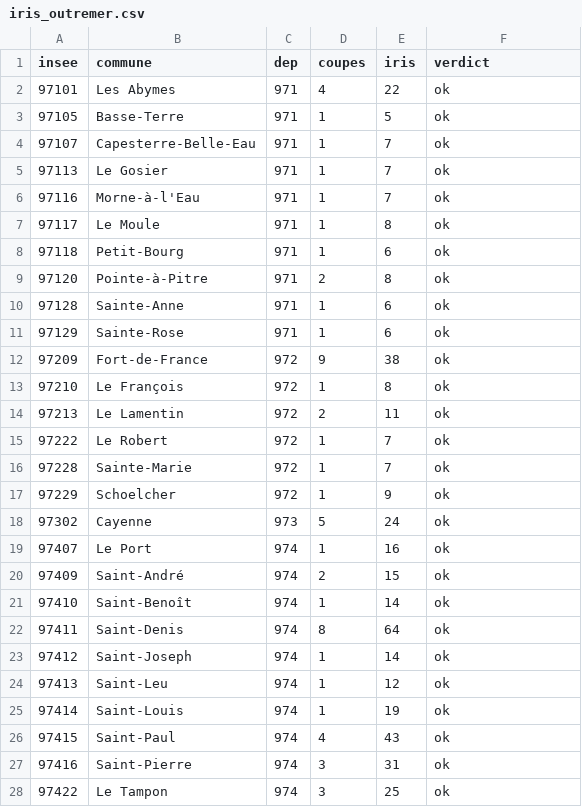
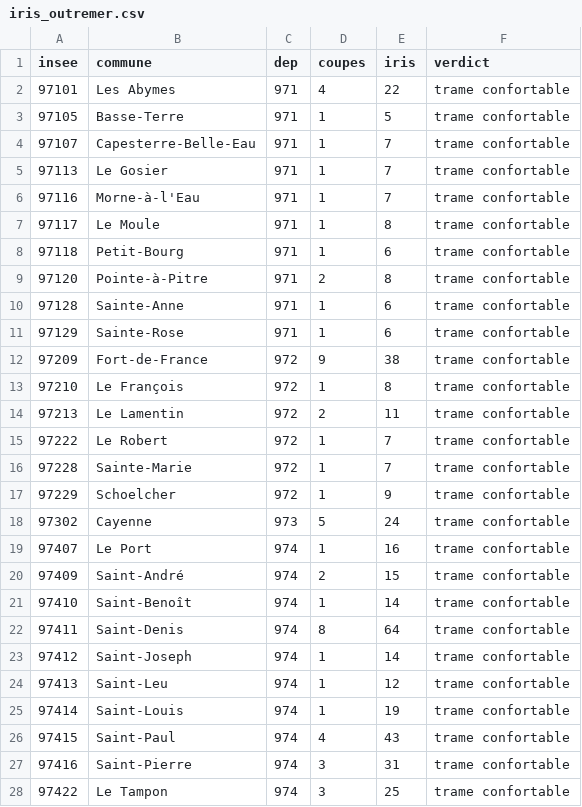
Before and after one commit to adrdufour/histgis-fr, a CSV file: cartes/iris_outremer.csv, drawn as a sheet; only a part is shown; the diff covers the shown part only.

```diff
--- a/cartes/iris_outremer.csv
+++ b/cartes/iris_outremer.csv
@@ -1,28 +1,28 @@
 insee,commune,dep,coupes,iris,verdict
-97101,Les Abymes,971,4,22,ok
-97105,Basse-Terre,971,1,5,ok
-97107,Capesterre-Belle-Eau,971,1,7,ok
-97113,Le Gosier,971,1,7,ok
-97116,Morne-à-l'Eau,971,1,7,ok
-97117,Le Moule,971,1,8,ok
-97118,Petit-Bourg,971,1,6,ok
-97120,Pointe-à-Pitre,971,2,8,ok
-97128,Sainte-Anne,971,1,6,ok
-97129,Sainte-Rose,971,1,6,ok
-97209,Fort-de-France,972,9,38,ok
-97210,Le François,972,1,8,ok
-97213,Le Lamentin,972,2,11,ok
-97222,Le Robert,972,1,7,ok
-97228,Sainte-Marie,972,1,7,ok
-97229,Schoelcher,972,1,9,ok
-97302,Cayenne,973,5,24,ok
-97407,Le Port,974,1,16,ok
-97409,Saint-André,974,2,15,ok
-97410,Saint-Benoît,974,1,14,ok
-97411,Saint-Denis,974,8,64,ok
-97412,Saint-Joseph,974,1,14,ok
-97413,Saint-Leu,974,1,12,ok
-97414,Saint-Louis,974,1,19,ok
-97415,Saint-Paul,974,4,43,ok
-97416,Saint-Pierre,974,3,31,ok
-97422,Le Tampon,974,3,25,ok
+97101,Les Abymes,971,4,22,trame confortable
+97105,Basse-Terre,971,1,5,trame confortable
+97107,Capesterre-Belle-Eau,971,1,7,trame confortable
+97113,Le Gosier,971,1,7,trame confortable
+97116,Morne-à-l'Eau,971,1,7,trame confortable
+97117,Le Moule,971,1,8,trame confortable
+97118,Petit-Bourg,971,1,6,trame confortable
+97120,Pointe-à-Pitre,971,2,8,trame confortable
+97128,Sainte-Anne,971,1,6,trame confortable
+97129,Sainte-Rose,971,1,6,trame confortable
+97209,Fort-de-France,972,9,38,trame confortable
+97210,Le François,972,1,8,trame confortable
+97213,Le Lamentin,972,2,11,trame confortable
+97222,Le Robert,972,1,7,trame confortable
+97228,Sainte-Marie,972,1,7,trame confortable
+97229,Schoelcher,972,1,9,trame confortable
+97302,Cayenne,973,5,24,trame confortable
+97407,Le Port,974,1,16,trame confortable
+97409,Saint-André,974,2,15,trame confortable
+97410,Saint-Benoît,974,1,14,trame confortable
+97411,Saint-Denis,974,8,64,trame confortable
+97412,Saint-Joseph,974,1,14,trame confortable
+97413,Saint-Leu,974,1,12,trame confortable
+97414,Saint-Louis,974,1,19,trame confortable
+97415,Saint-Paul,974,4,43,trame confortable
+97416,Saint-Pierre,974,3,31,trame confortable
+97422,Le Tampon,974,3,25,trame confortable
```
Also changed, not shown: 1 edited cell elsewhere in this file, cog1968/tableau2_1968.csv, 7 other files.
